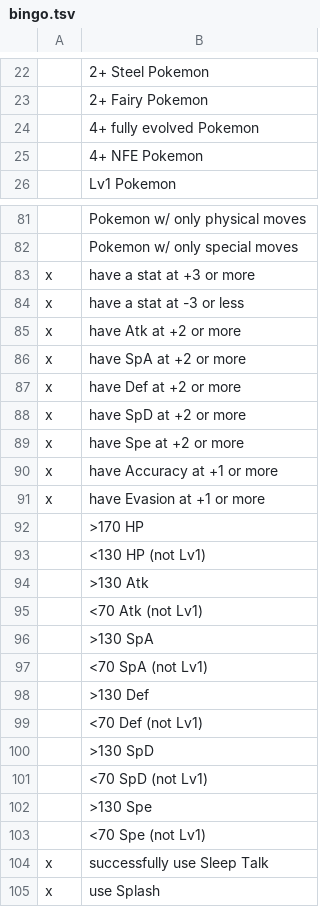
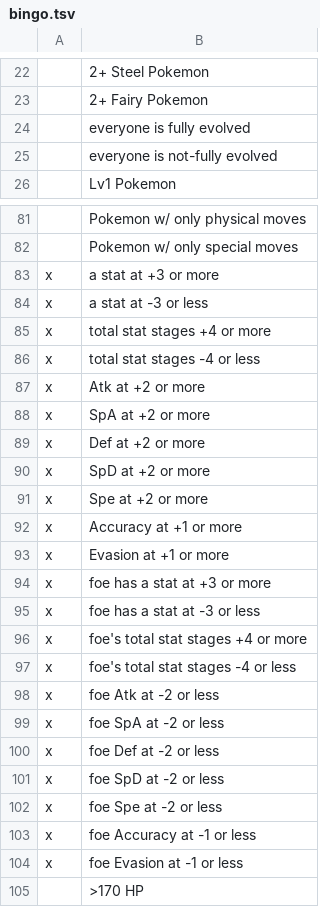
Before and after one commit to RuoyaY/roguelike-showdown, a TSV file: bingo.tsv, drawn as a sheet; only a part is shown, gaps mark what is left out; the shorter side is filled out with more unchanged rows; addresses are those after the commit; the diff covers the shown part only; the diff names each change by its address in the sheet, - before the commit and + after, or states it on an @@ line.

Commit message:
Update bingo.tsv

```diff
--- a/bingo.tsv
+++ b/bingo.tsv
-B24: 4+ fully evolved Pokemon
+B24: everyone is fully evolved
-B25: 4+ NFE Pokemon
+B25: everyone is not-fully evolved
-B83: have a stat at +3 or more
+B83: a stat at +3 or more
-B84: have a stat at -3 or less
+B84: a stat at -3 or less
+row 85: x | total stat stages +4 or more
+row 86: x | total stat stages -4 or less
-B87: have Atk at +2 or more
+B87: Atk at +2 or more
-B88: have SpA at +2 or more
+B88: SpA at +2 or more
-B89: have Def at +2 or more
+B89: Def at +2 or more
-B90: have SpD at +2 or more
+B90: SpD at +2 or more
-B91: have Spe at +2 or more
+B91: Spe at +2 or more
-B92: have Accuracy at +1 or more
+B92: Accuracy at +1 or more
-B93: have Evasion at +1 or more
+B93: Evasion at +1 or more
@@ row 118 moved to row 94: x @@
@@ row 119 moved to row 95: x @@
+row 96: x | foe's total stat stages +4 or more
+row 97: x | foe's total stat stages -4 or less
@@ row 120 moved to row 98: x @@
@@ row 121 moved to row 99: x @@
@@ row 122 moved to row 100: x @@
@@ row 123 moved to row 101: x @@
@@ row 124 moved to row 102: x @@
@@ row 125 moved to row 103: x @@
@@ row 126 moved to row 104: x @@
```
Also changed, not shown: 50 added rows and 25 edited cells elsewhere in this file.
